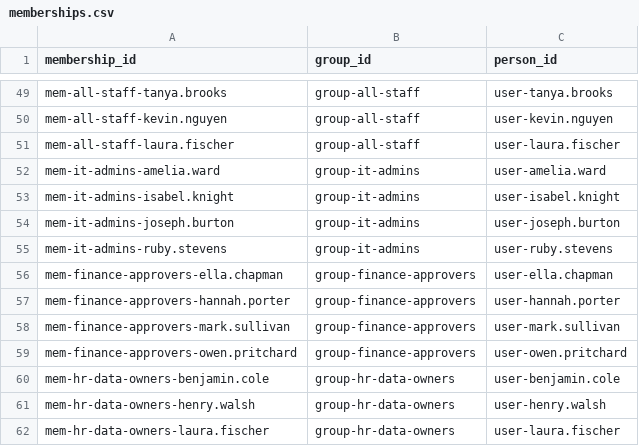
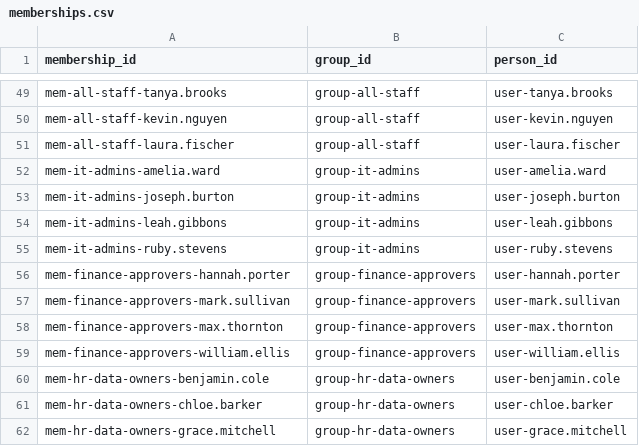
Before and after one commit to Dywanah-Ali/login-investigator, a CSV file: backend/data/datasets/default/org/memberships.csv, drawn as a sheet; only a part is shown, gaps mark what is left out.

```diff
--- a/backend/data/datasets/default/org/memberships.csv
+++ b/backend/data/datasets/default/org/memberships.csv
@@ -52,11 +52,11 @@ mem-all-staff-laura.fischer,group-all-staff,user-laura.fischer
 mem-it-admins-amelia.ward,group-it-admins,user-amelia.ward
-mem-it-admins-isabel.knight,group-it-admins,user-isabel.knight
 mem-it-admins-joseph.burton,group-it-admins,user-joseph.burton
+mem-it-admins-leah.gibbons,group-it-admins,user-leah.gibbons
 mem-it-admins-ruby.stevens,group-it-admins,user-ruby.stevens
-mem-finance-approvers-ella.chapman,group-finance-approvers,user-ella.chapman
 mem-finance-approvers-hannah.porter,group-finance-approvers,user-hannah.porter
 mem-finance-approvers-mark.sullivan,group-finance-approvers,user-mark.sullivan
-mem-finance-approvers-owen.pritchard,group-finance-approvers,user-owen.pritchard
+mem-finance-approvers-max.thornton,group-finance-approvers,user-max.thornton
+mem-finance-approvers-william.ellis,group-finance-approvers,user-william.ellis
 mem-hr-data-owners-benjamin.cole,group-hr-data-owners,user-benjamin.cole
-mem-hr-data-owners-henry.walsh,group-hr-data-owners,user-henry.walsh
-mem-hr-data-owners-laura.fischer,group-hr-data-owners,user-laura.fischer
+mem-hr-data-owners-chloe.barker,group-hr-data-owners,user-chloe.barker
+mem-hr-data-owners-grace.mitchell,group-hr-data-owners,user-grace.mitchell
```
Also changed, not shown: backend/data/datasets/default/org/assets.csv, 5 other files.
